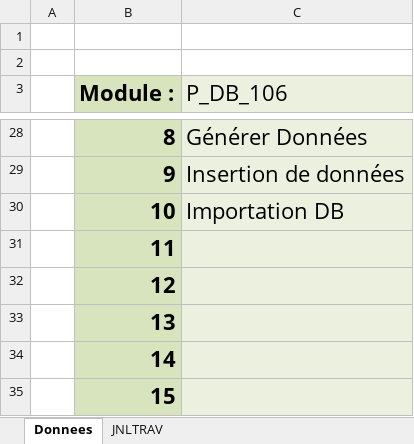
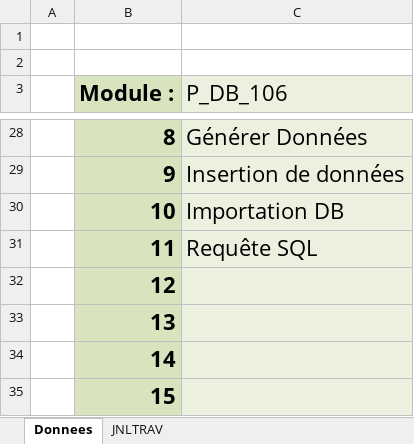
Before and after one commit to Cesar-Kln/P_DB-106-SpicyInvader, an Excel workbook: JDT/T-P_DB_106-cesklein.xlsm, sheet Donnees, drawn as a sheet; only a part is shown, gaps mark what is left out; values as stored, in another font and other column widths than the file's, no borders; charts and pictures not drawn; the diff names each change by its address in the sheet, - before the commit and + after, or states it on an @@ line.

```diff
--- a/JDT/T-P_DB_106-cesklein.xlsm (sheet Donnees)
+++ b/JDT/T-P_DB_106-cesklein.xlsm (sheet Donnees)
-C31 (P_DB_106): (empty)
+C31 (P_DB_106): Requête SQL
```
Also changed, not shown: sheet JNLTRAV, charts or pictures, 12 other files.
